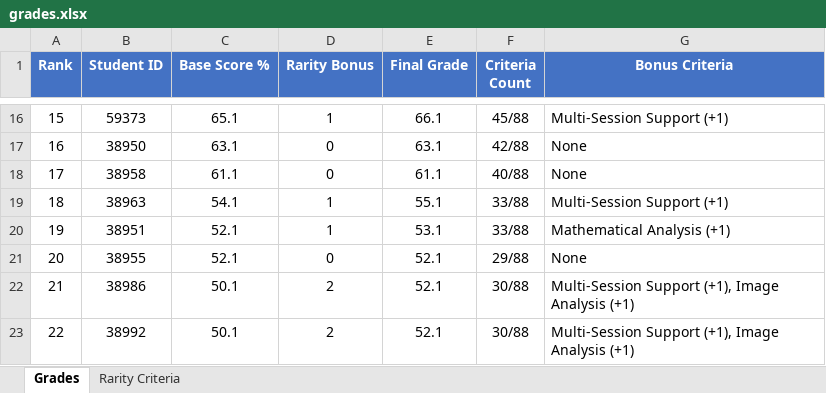
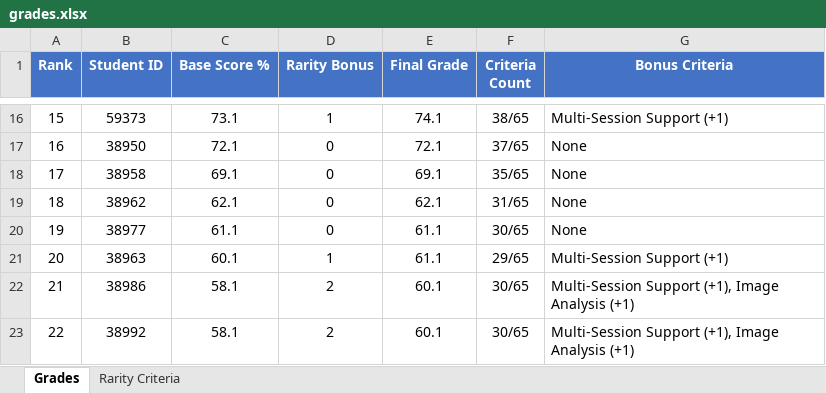
Before and after one commit to OmryTzabbar1/RelativeGrading, an Excel workbook: outputs/grades.xlsx, sheet Grades, drawn as a sheet; only a part is shown, gaps mark what is left out; values as stored, in another font and other column widths than the file's, no borders; the diff covers the shown part only; the diff names each change by its address in the sheet, - before the commit and + after, or states it on an @@ line.

```diff
--- a/outputs/grades.xlsx (sheet Grades)
+++ b/outputs/grades.xlsx (sheet Grades)
-C16 (Base Score %): 65.1
+C16 (Base Score %): 73.1
-E16 (Final Grade): 66.1
+E16 (Final Grade): 74.1
-F16 (Criteria Count): 45/88
+F16 (Criteria Count): 38/65
-C17 (Base Score %): 63.1
+C17 (Base Score %): 72.1
-E17 (Final Grade): 63.1
+E17 (Final Grade): 72.1
-F17 (Criteria Count): 42/88
+F17 (Criteria Count): 37/65
-C18 (Base Score %): 61.1
+C18 (Base Score %): 69.1
-E18 (Final Grade): 61.1
+E18 (Final Grade): 69.1
-F18 (Criteria Count): 40/88
+F18 (Criteria Count): 35/65
-B19 (Student ID): 38963
+B19 (Student ID): 38962
-C19 (Base Score %): 54.1
+C19 (Base Score %): 62.1
-D19:D20 (Rarity Bonus): 1
+D19:D20 (Rarity Bonus): 0
-E19 (Final Grade): 55.1
+E19 (Final Grade): 62.1
-F19 (Criteria Count): 33/88
+F19 (Criteria Count): 31/65
-G19 (Bonus Criteria): Multi-Session Support (+1)
+G19 (Bonus Criteria): None
-B20 (Student ID): 38951
+B20 (Student ID): 38977
-C20 (Base Score %): 52.1
+C20 (Base Score %): 61.1
-E20 (Final Grade): 53.1
+E20 (Final Grade): 61.1
-F20 (Criteria Count): 33/88
+F20 (Criteria Count): 30/65
-G20 (Bonus Criteria): Mathematical Analysis (+1)
+G20 (Bonus Criteria): None
-B21 (Student ID): 38955
+B21 (Student ID): 38963
-C21 (Base Score %): 52.1
+C21 (Base Score %): 60.1
-D21 (Rarity Bonus): 0
+D21 (Rarity Bonus): 1
-E21 (Final Grade): 52.1
+E21 (Final Grade): 61.1
-F21 (Criteria Count): 29/88
+F21 (Criteria Count): 29/65
-G21 (Bonus Criteria): None
+G21 (Bonus Criteria): Multi-Session Support (+1)
-C22:C23 (Base Score %): 50.1
+C22:C23 (Base Score %): 58.1
-E22:E23 (Final Grade): 52.1
+E22:E23 (Final Grade): 60.1
-F22:F23 (Criteria Count): 30/88
+F22:F23 (Criteria Count): 30/65
```
Also changed, not shown: 119 edited cells and cell formats elsewhere in this sheet, sheet Rarity Criteria, 3 other files.
